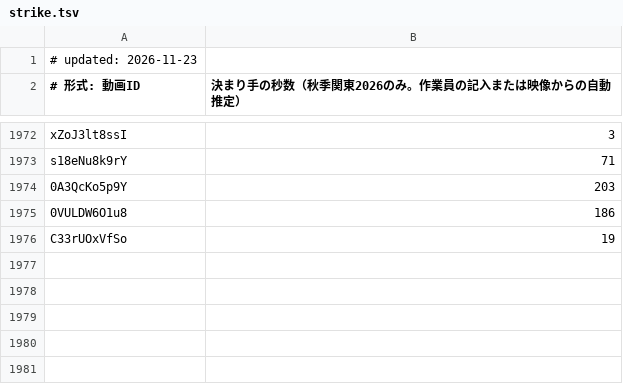
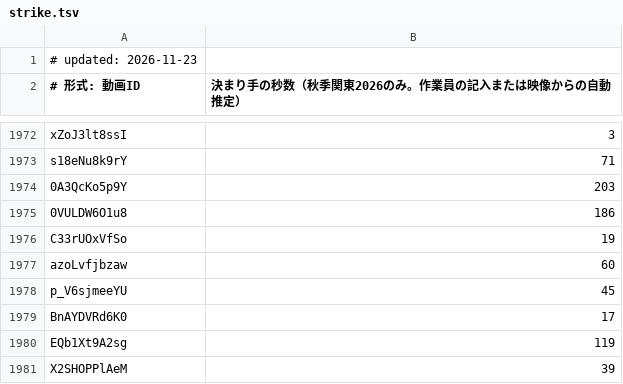
Before and after one commit to sportschanbaragakuseirenmei/member-video-list, a TSV file: data/strike.tsv, drawn as a sheet; only a part is shown, gaps mark what is left out; the diff names each change by its address in the sheet, - before the commit and + after, or states it on an @@ line.

```diff
--- a/data/strike.tsv
+++ b/data/strike.tsv
+row 1977: azoLvfjbzaw | 60
+row 1978: p_V6sjmeeYU | 45
+row 1979: BnAYDVRd6K0 | 17
+row 1980: EQb1Xt9A2sg | 119
+row 1981: X2SHOPPlAeM | 39
```
